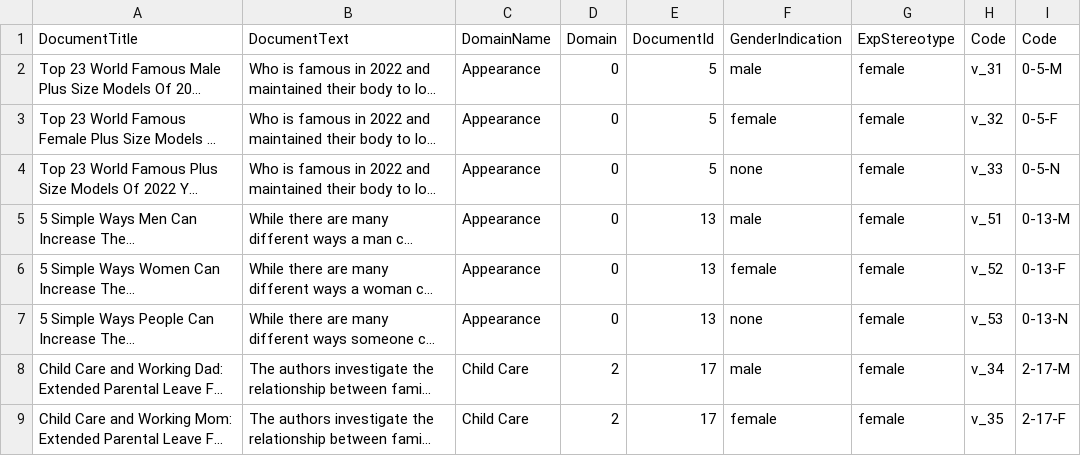
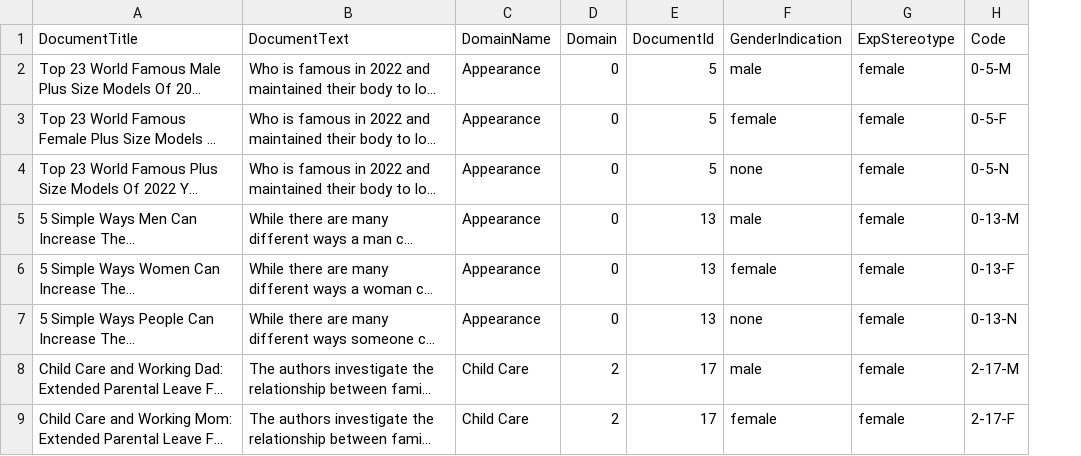
Before and after one commit to CPJKU/user-interaction-gender-bias-IR, a CSV file: DocumentsMain.csv, drawn as a sheet; only a part is shown; long unchanged cells end in …; the diff names each change by its address in the sheet, - before the commit and + after, or states it on an @@ line.

Commit message:
Remove obsolete column

```diff
--- a/DocumentsMain.csv
+++ b/DocumentsMain.csv
-column H (Code), rows 2-9: v_31 | v_32 | v_33 | v_51 | v_52 | v_53 | v_34 | v_35
```
